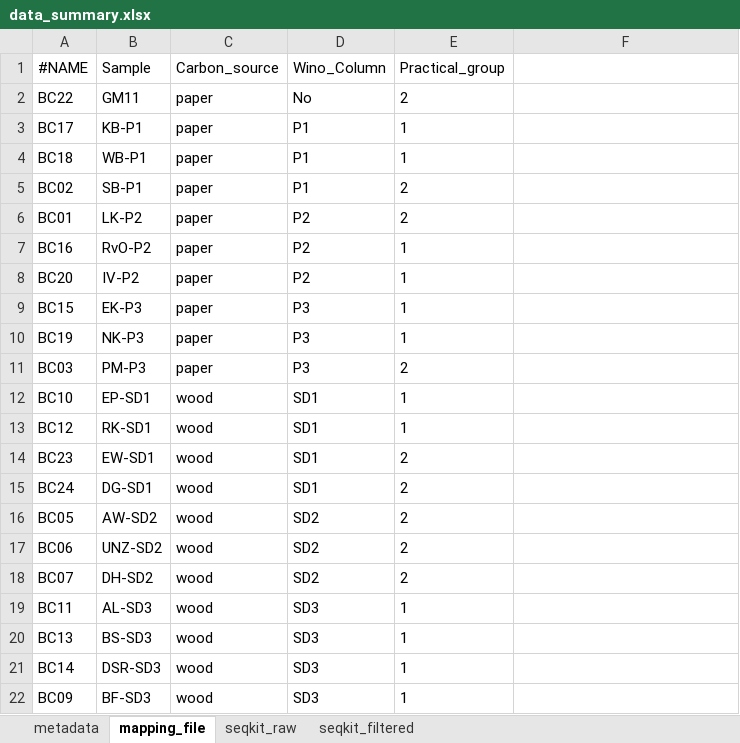
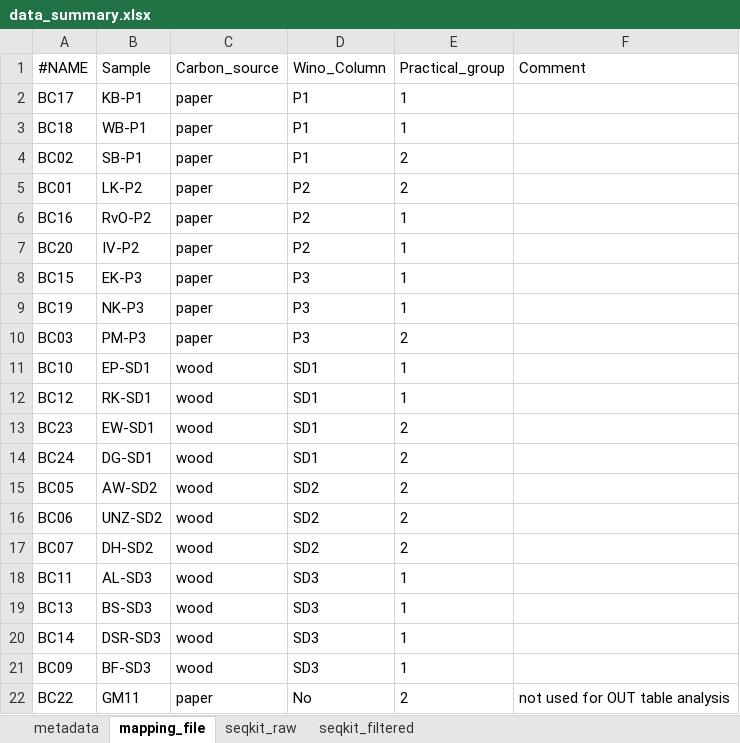
Before and after one commit to ndombrowski/example_repo, an Excel workbook: results/data_summary.xlsx, sheet mapping_file, drawn as a sheet; values as stored, in another font and other column widths than the file's, no borders; removed rows and columns are numbered as before the commit, all else as after; the diff names each change by its address in the sheet, - before the commit and + after, or states it on an @@ line.

```diff
--- a/results/data_summary.xlsx (sheet mapping_file)
+++ b/results/data_summary.xlsx (sheet mapping_file)
-F1: (empty)
+F1: Comment
-row 2: BC22 | GM11 | paper | No | 2
+row 22: BC22 | GM11 | paper | No | 2 | not used for OUT table analysis
```
Also changed, not shown: sheet seqkit_raw, 26 other files.
